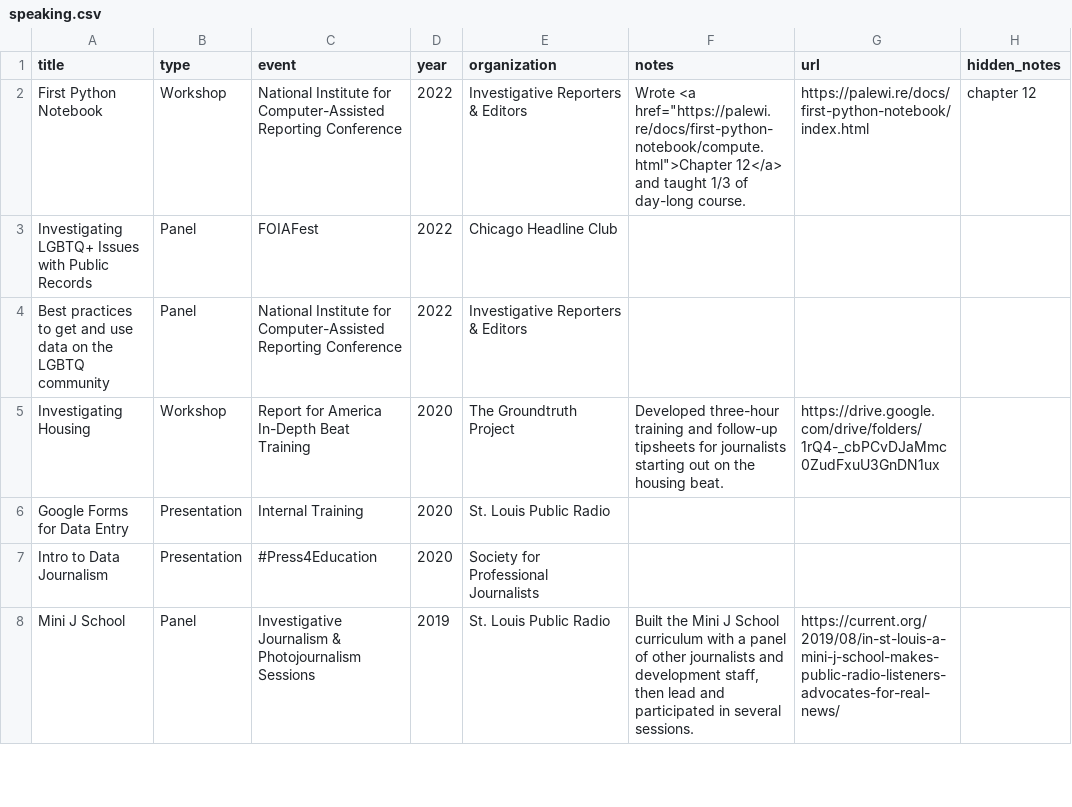
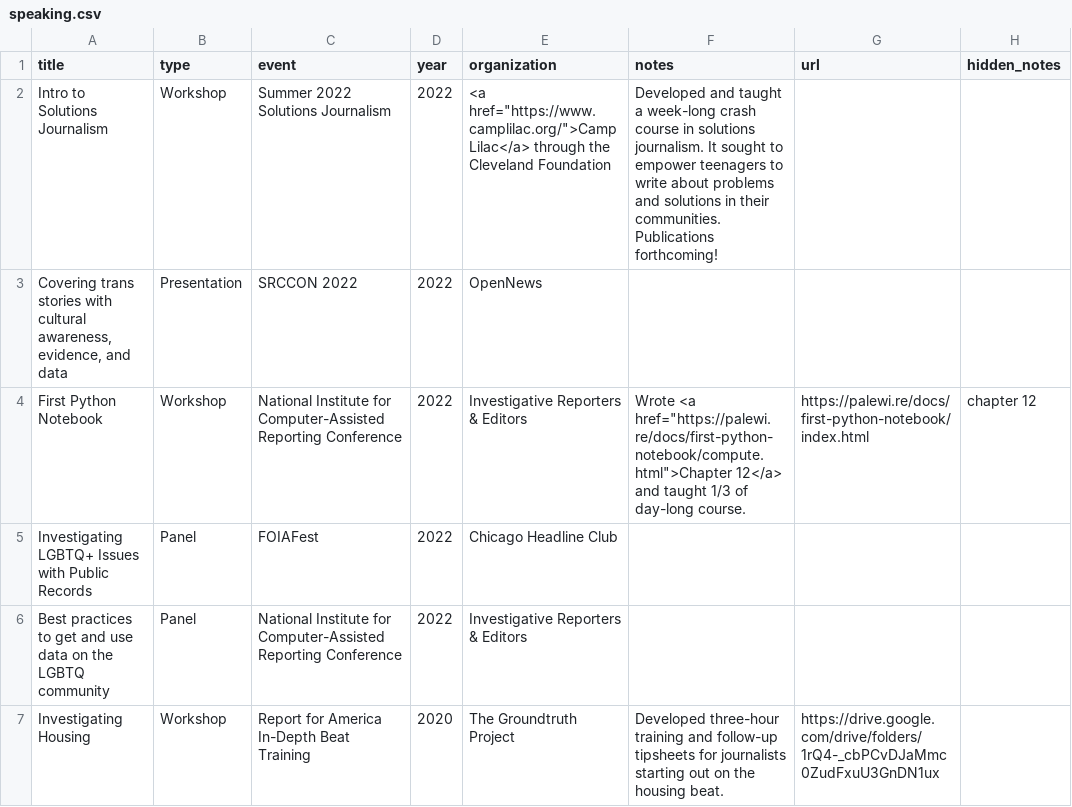
Before and after one commit to petrinkae/petrinkae.github.io, a CSV file: _data/speaking.csv, drawn as a sheet; only a part is shown; the shorter side is filled out with more unchanged rows; the diff names each change by its address in the sheet, - before the commit and + after, or states it on an @@ line.

```diff
--- a/_data/speaking.csv
+++ b/_data/speaking.csv
+row 2: Intro to Solutions Journalism | Workshop | Summer 2022 Solutions Journalism | 2022 | <a href="https://www.camplilac.org/">Camp Lilac</a> through the Cleveland Foundation | Developed and taught a week-long crash course in solutions journalism. It sought to empower teenagers to write about problems and solutions in their communities. Publications forthcoming!
+row 3: Covering trans stories with cultural awareness, evidence, and data | Presentation | SRCCON 2022 | 2022 | OpenNews
```
Also changed, not shown: _data/activities.csv, _data/writing.csv, 2 other files.
